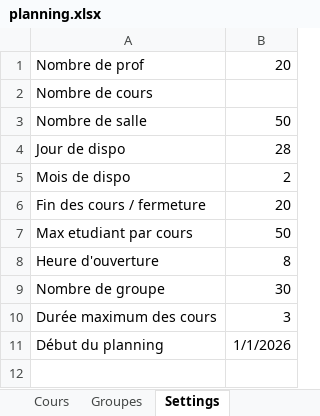
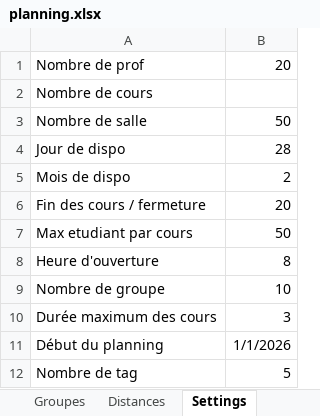
Before and after one commit to f80dev/AutoPlanning, an Excel workbook: planning.xlsx, sheet Settings, drawn as a sheet; values as stored, in another font and other column widths than the file's, no borders; the diff names each change by its address in the sheet, - before the commit and + after, or states it on an @@ line.

```diff
--- a/planning.xlsx (sheet Settings)
+++ b/planning.xlsx (sheet Settings)
-B9: 30
+B9: 10
+row 12: Nombre de tag | 5
```
Also changed, not shown: sheet DispoSalle, sheet DispoProf, sheet Cours, sheet Distances, sheet Groupes, sheet Salles, other sheet tabs, formulas that keep their value, hidden cells, planning_output.xlsx, 2 other files.
